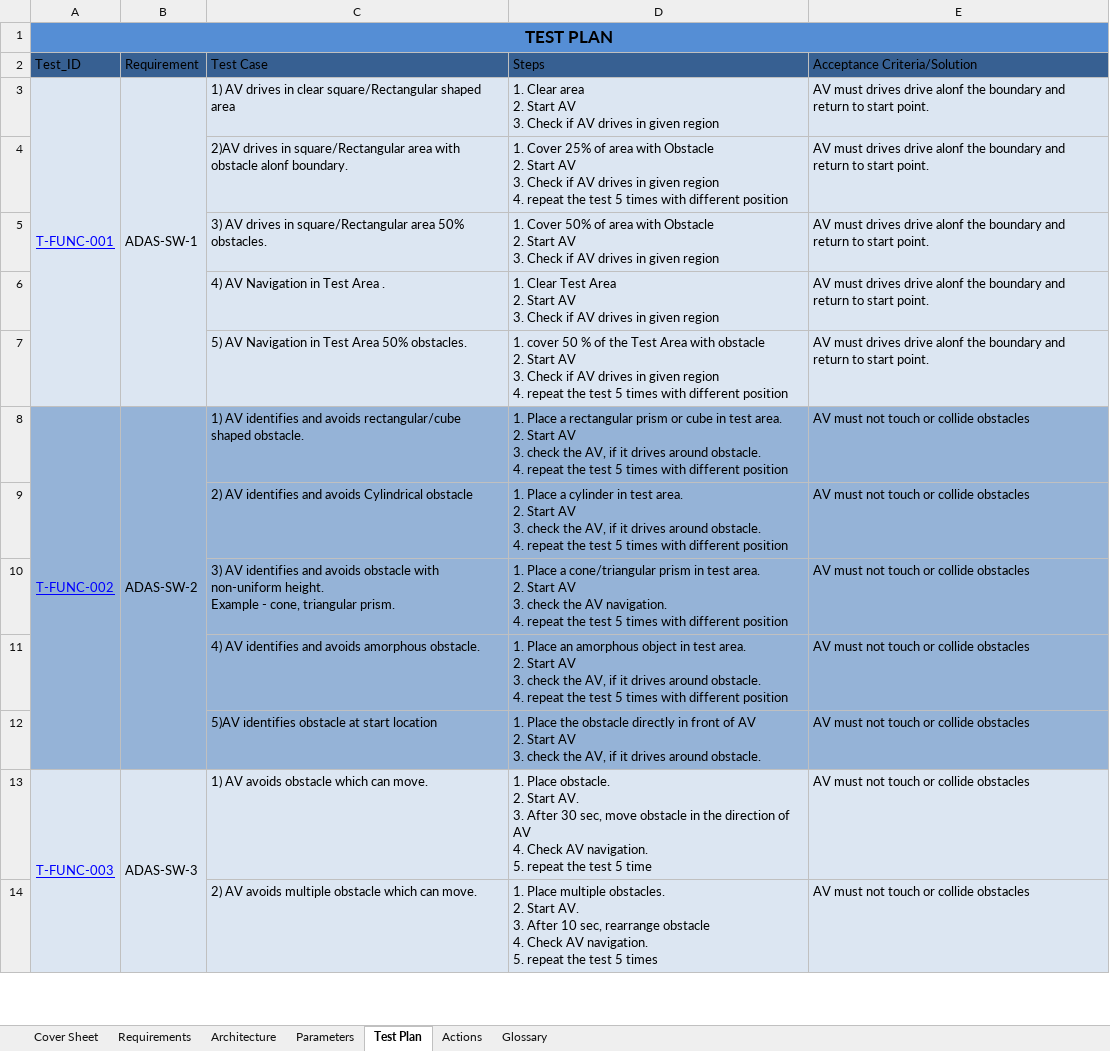
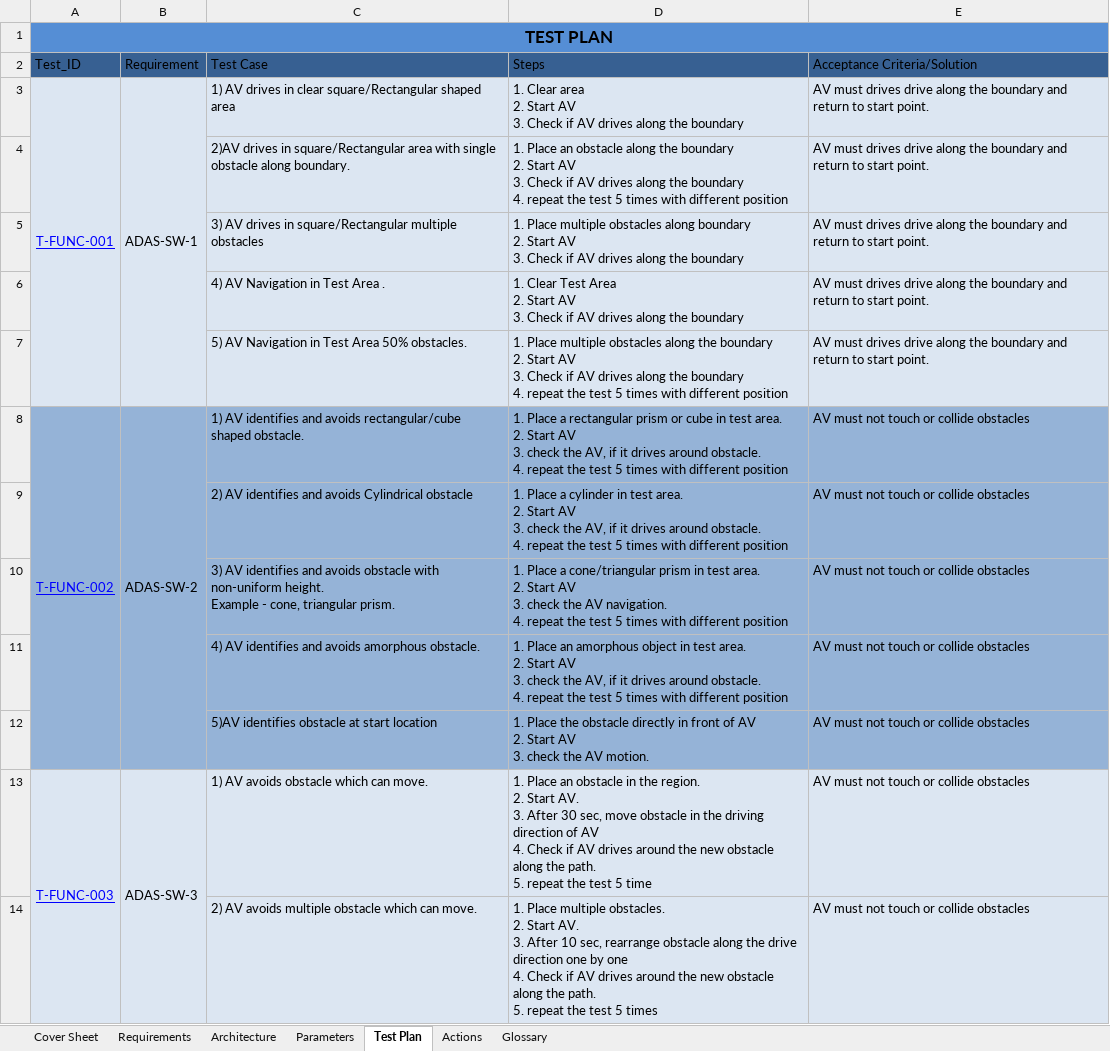
Before and after one commit to ajuantony12/ADAS, an Excel workbook: 04_requirements/Req_SPS_ADAS.xlsm, sheet Test Plan, drawn as a sheet; only a part is shown; values as stored, in another font and other column widths than the file's, no borders; ↵ is a line break in a cell; the diff covers the shown part only; the diff names each change by its address in the sheet, - before the commit and + after, or states it on an @@ line.

Commit message:
Design diagram moved to new folder and updated Requirement & test plan

```diff
--- a/04_requirements/Req_SPS_ADAS.xlsm (sheet Test Plan)
+++ b/04_requirements/Req_SPS_ADAS.xlsm (sheet Test Plan)
-D3 (Steps): …AV drives in given region
+D3 (Steps): …AV drives along the boundary
-E3:E7 (Acceptance Criteria/Solution): …drives drive alonf the boundary…
+E3:E7 (Acceptance Criteria/Solution): …drives drive along the boundary…
-C4 (Test Case): …area with obstacle alonf boundary.
+C4 (Test Case): …area with single obstacle along boundary.
-D4 (Steps): 1. Cover 25% of area with Obstacle ↵ 2. Start AV ↵ 3. Check if AV drives in given region ↵ 4. repeat…
+D4 (Steps): 1. Place an obstacle along the boundary ↵ 2. Start AV ↵ 3. Check if AV drives along the boundary ↵ 4. repeat…
-C5 (Test Case): …in square/Rectangular area 50% obstacles.
+C5 (Test Case): …in square/Rectangular multiple obstacles
-D5 (Steps): 1. Cover 50% of area with Obstacle ↵ 2. Start AV ↵ 3. Check if AV drives in given region
+D5 (Steps): 1. Place multiple obstacles along boundary ↵ 2. Start AV ↵ 3. Check if AV drives along the boundary
-D6 (Steps): …AV drives in given region
+D6 (Steps): …AV drives along the boundary
-D7 (Steps): 1. cover 50 % of the Test Area with obstacle ↵ 2. Start AV ↵ 3. Check if AV drives in given region ↵ 4. repeat…
+D7 (Steps): 1. Place multiple obstacles along the boundary ↵ 2. Start AV ↵ 3. Check if AV drives along the boundary ↵ 4. repeat…
-D12 (Steps): …check the AV, if it drives around obstacle.
+D12 (Steps): …check the AV motion.
-D13 (Steps): 1. Place obstacle. ↵ 2. Start AV. ↵ 3. After 30 sec, move obstacle in the direction of AV ↵ 4. Check AV navigation. ↵ 5. repeat…
+D13 (Steps): 1. Place an obstacle in the region. ↵ 2. Start AV. ↵ 3. After 30 sec, move obstacle in the driving direction of AV ↵ 4. Check if AV drives around the new obstacle along the path. ↵ 5. repeat…
-D14 (Steps): …rearrange obstacle ↵ 4. Check AV navigation. ↵ 5. repeat…
+D14 (Steps): …rearrange obstacle along the drive direction one by one ↵ 4. Check if AV drives around the new obstacle along the path. ↵ 5. repeat…
```
Also changed, not shown: 7 edited cells elsewhere in this sheet, sheet Glossary, sheet Requirements, charts or pictures, 5 other files.
